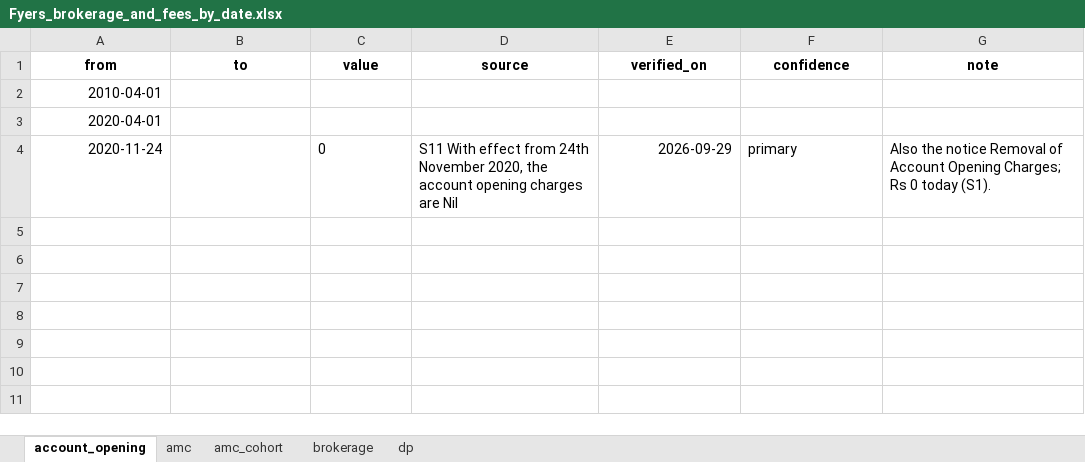
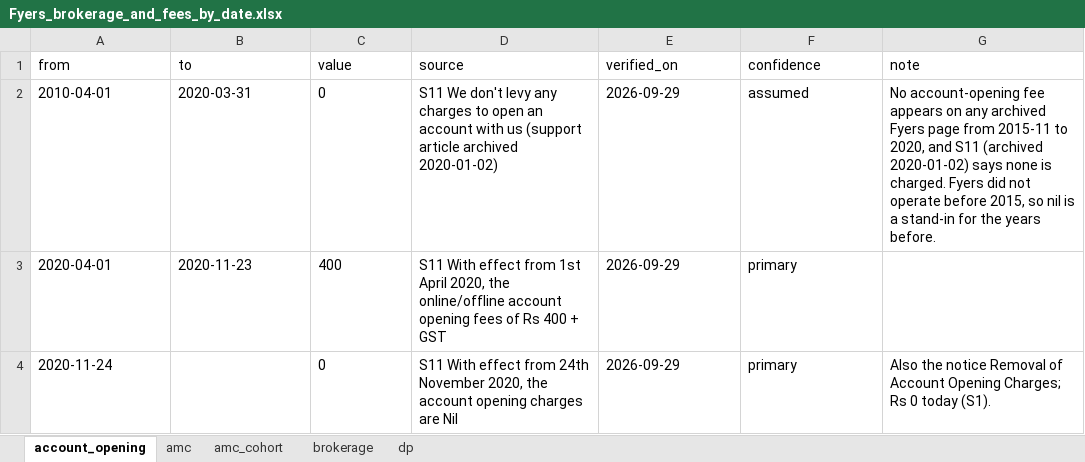
Before and after one commit to fbivinay/Intelligent_Investment, an Excel workbook: dataset/3_tax_and_charges_rules/structured/Fyers_brokerage_and_fees_by_date.xlsx, sheet account_opening, drawn as a sheet; values as stored, in another font and other column widths than the file's, no borders; the diff names each change by its address in the sheet, - before the commit and + after, or states it on an @@ line.

```diff
--- a/dataset/3_tax_and_charges_rules/structured/Fyers_brokerage_and_fees_by_date.xlsx (sheet account_opening)
+++ b/dataset/3_tax_and_charges_rules/structured/Fyers_brokerage_and_fees_by_date.xlsx (sheet account_opening)
@@ A1:G1 bold: on → off, alignment: center → left @@
-A2:A4 alignment: right
+A2:A4 alignment: left
-B2 (to): (empty)
+B2 (to): 2020-03-31
-C2 (value): (empty)
+C2 (value): 0
-D2 (source): (empty)
+D2 (source): S11 We don't levy any charges to open an account with us (support article archived 2020-01-02)
-E2:E3 (verified_on): (empty)
+E2:E3 (verified_on): 2026-09-29
-F2 (confidence): (empty)
+F2 (confidence): assumed
-G2 (note): (empty)
+G2 (note): No account-opening fee appears on any archived Fyers page from 2015-11 to 2020, and S11 (archived 2020-01-02) says none is charged. Fyers did not operate before 2015, so nil is a stand-in for the years before.
-B3 (to): (empty)
+B3 (to): 2020-11-23
-C3 (value): (empty)
+C3 (value): 400
-D3 (source): (empty)
+D3 (source): S11 With effect from 1st April 2020, the online/offline account opening fees of Rs 400 + GST
-F3 (confidence): (empty)
+F3 (confidence): primary
-E4 alignment: right
+E4 alignment: left
```
Also changed, not shown: sheet brokerage, sheet dp, sheet amc, sheet amc_cohort, dataset/3_tax_and_charges_rules/structured/Exchange_and_government_charges_by_date.xlsx, dataset/3_tax_and_charges_rules/structured/Income_tax_rules_by_year.xlsx, 3 other files.
